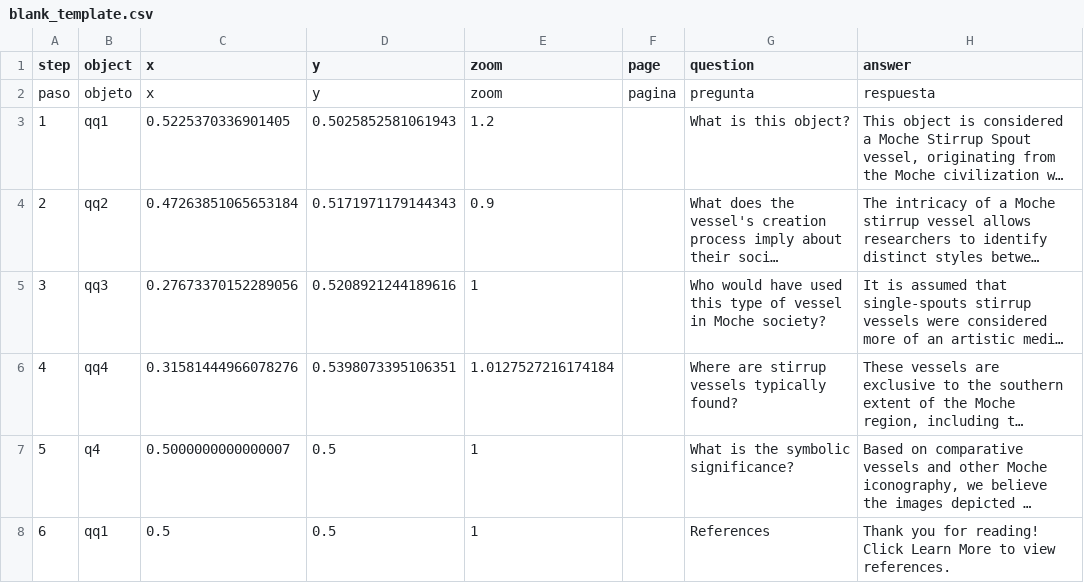
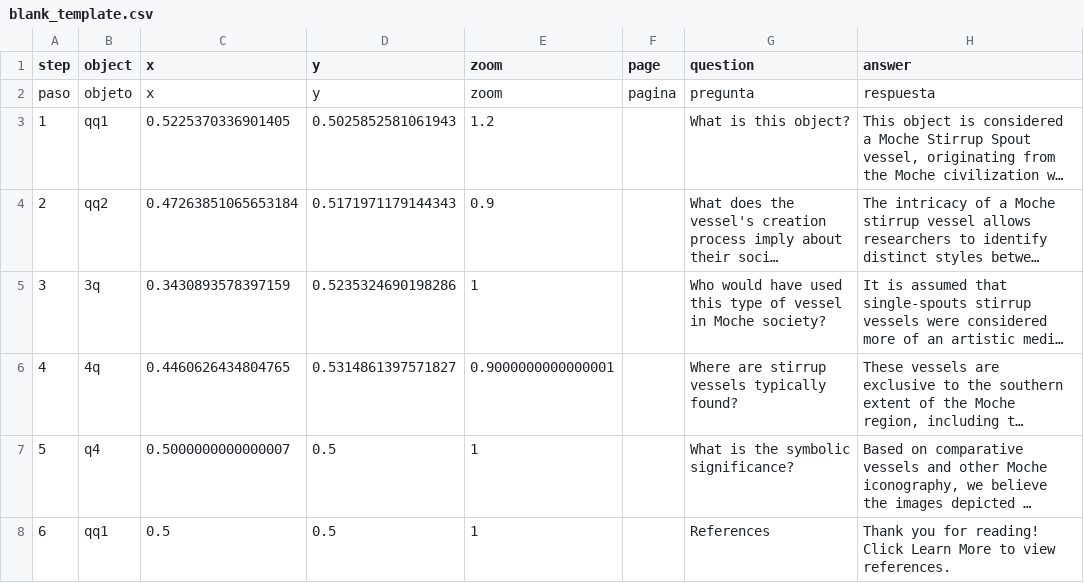
Before and after one commit to meganwoo/arthi130d-project, a CSV file: telar-content/spreadsheets/blank_template.csv, drawn as a sheet; only a part is shown; long unchanged cells end in …; the diff names each change by its address in the sheet, - before the commit and + after, or states it on an @@ line.

```diff
--- a/telar-content/spreadsheets/blank_template.csv
+++ b/telar-content/spreadsheets/blank_template.csv
-B5 (object): qq3
+B5 (object): 3q
-C5 (x): 0.27673370152289056
+C5 (x): 0.3430893578397159
-D5 (y): 0.5208921244189616
+D5 (y): 0.5235324690198286
-B6 (object): qq4
+B6 (object): 4q
-C6 (x): 0.31581444966078276
+C6 (x): 0.4460626434804765
-D6 (y): 0.5398073395106351
+D6 (y): 0.5314861397571827
-E6 (zoom): 1.0127527216174184
+E6 (zoom): 0.9000000000000001
```
Also changed, not shown: telar-content/spreadsheets/objects.csv.
